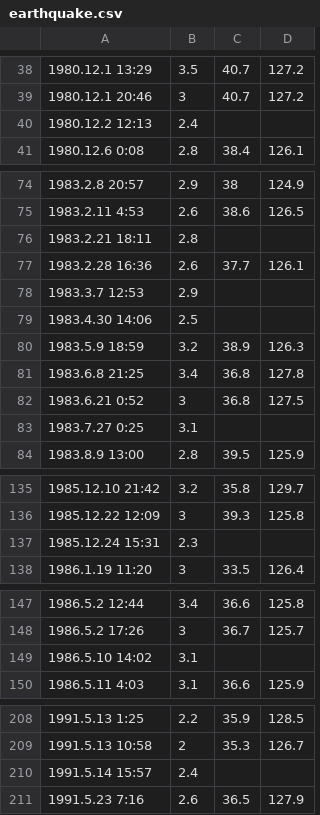
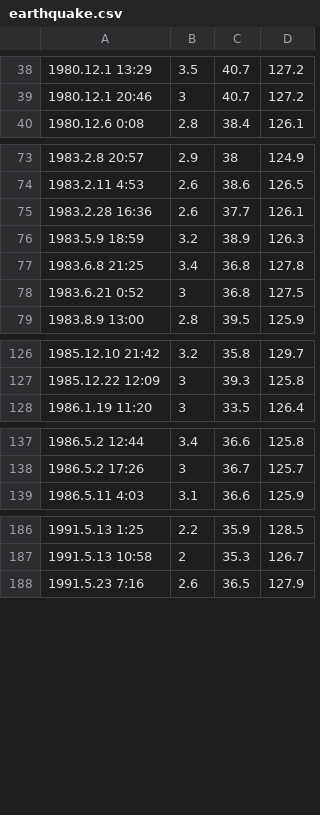
Before and after one commit to tmfrlska/edudata, a CSV file: build/lib/edudata/datasets/earthquake/data/earthquake.csv, drawn as a sheet; only a part is shown, gaps mark what is left out; the diff covers the shown part only; the diff names each change by its address in the sheet, - before the commit and + after, or states it on an @@ line.

```diff
--- a/build/lib/edudata/datasets/earthquake/data/earthquake.csv
+++ b/build/lib/edudata/datasets/earthquake/data/earthquake.csv
-row 40: 1980.12.2 12:13 | 2.4
-row 76: 1983.2.21 18:11 | 2.8
-row 78: 1983.3.7 12:53 | 2.9
-row 79: 1983.4.30 14:06 | 2.5
-row 83: 1983.7.27 0:25 | 3.1
-row 137: 1985.12.24 15:31 | 2.3
-row 149: 1986.5.10 14:02 | 3.1
-row 210: 1991.5.14 15:57 | 2.4
```
Also changed, not shown: 15 removed rows elsewhere in this file, build/lib/edudata/datasets/lotto/data/lotto.csv, 30 other files.
